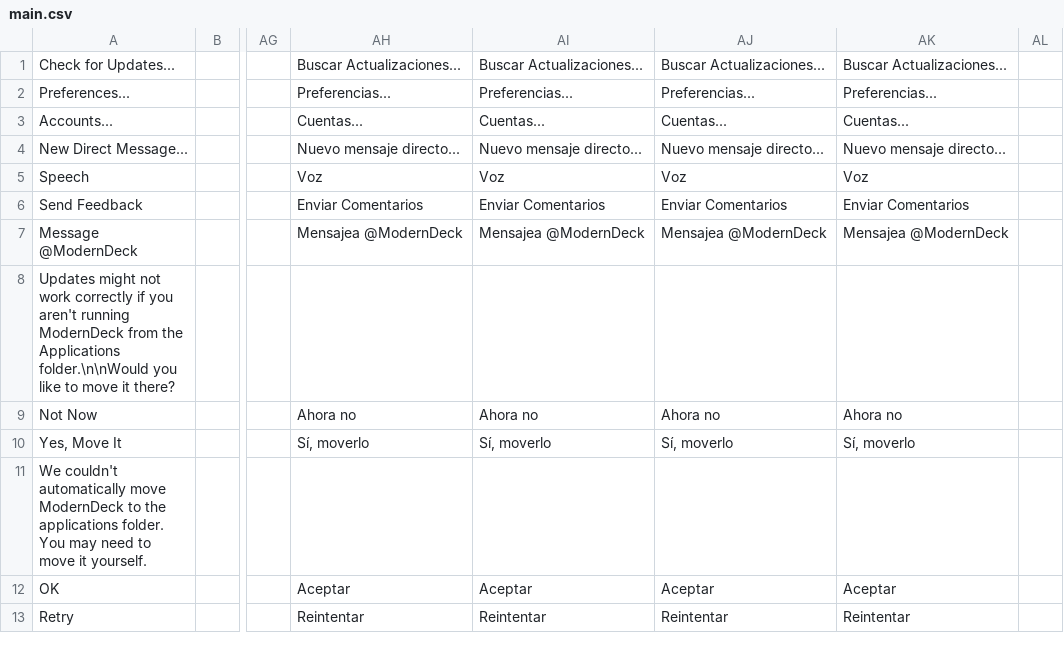
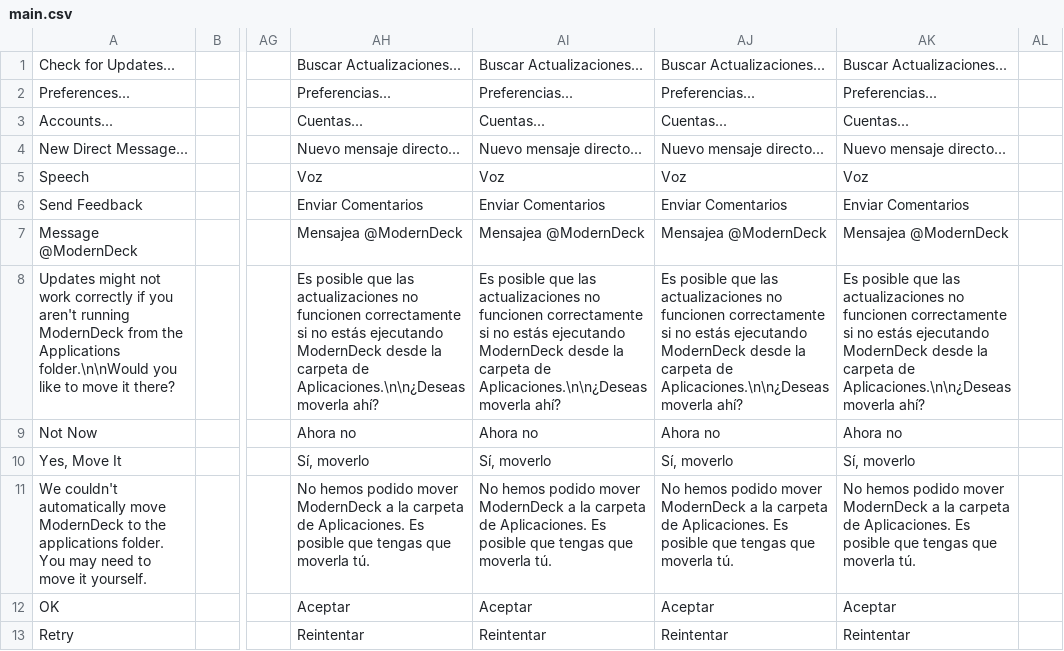
Before and after one commit to dangeredwolf/ModernDeck, a CSV file: main.csv, drawn as a sheet; only a part is shown, gaps mark what is left out; the diff names each change by its address in the sheet, - before the commit and + after, or states it on an @@ line.

```diff
--- a/main.csv
+++ b/main.csv
-AH8: (empty)
+AH8: Es posible que las actualizaciones no funcionen correctamente si no estás ejecutando ModernDeck desde la carpeta de Aplicaciones.\n\n¿Deseas moverla ahí?
-AI8: (empty)
+AI8: Es posible que las actualizaciones no funcionen correctamente si no estás ejecutando ModernDeck desde la carpeta de Aplicaciones.\n\n¿Deseas moverla ahí?
-AJ8: (empty)
+AJ8: Es posible que las actualizaciones no funcionen correctamente si no estás ejecutando ModernDeck desde la carpeta de Aplicaciones.\n\n¿Deseas moverla ahí?
-AK8: (empty)
+AK8: Es posible que las actualizaciones no funcionen correctamente si no estás ejecutando ModernDeck desde la carpeta de Aplicaciones.\n\n¿Deseas moverla ahí?
-AH11: (empty)
+AH11: No hemos podido mover ModernDeck a la carpeta de Aplicaciones. Es posible que tengas que moverla tú.
-AI11: (empty)
+AI11: No hemos podido mover ModernDeck a la carpeta de Aplicaciones. Es posible que tengas que moverla tú.
-AJ11: (empty)
+AJ11: No hemos podido mover ModernDeck a la carpeta de Aplicaciones. Es posible que tengas que moverla tú.
-AK11: (empty)
+AK11: No hemos podido mover ModernDeck a la carpeta de Aplicaciones. Es posible que tengas que moverla tú.
```
Also changed, not shown: website.csv, 10 other files.
